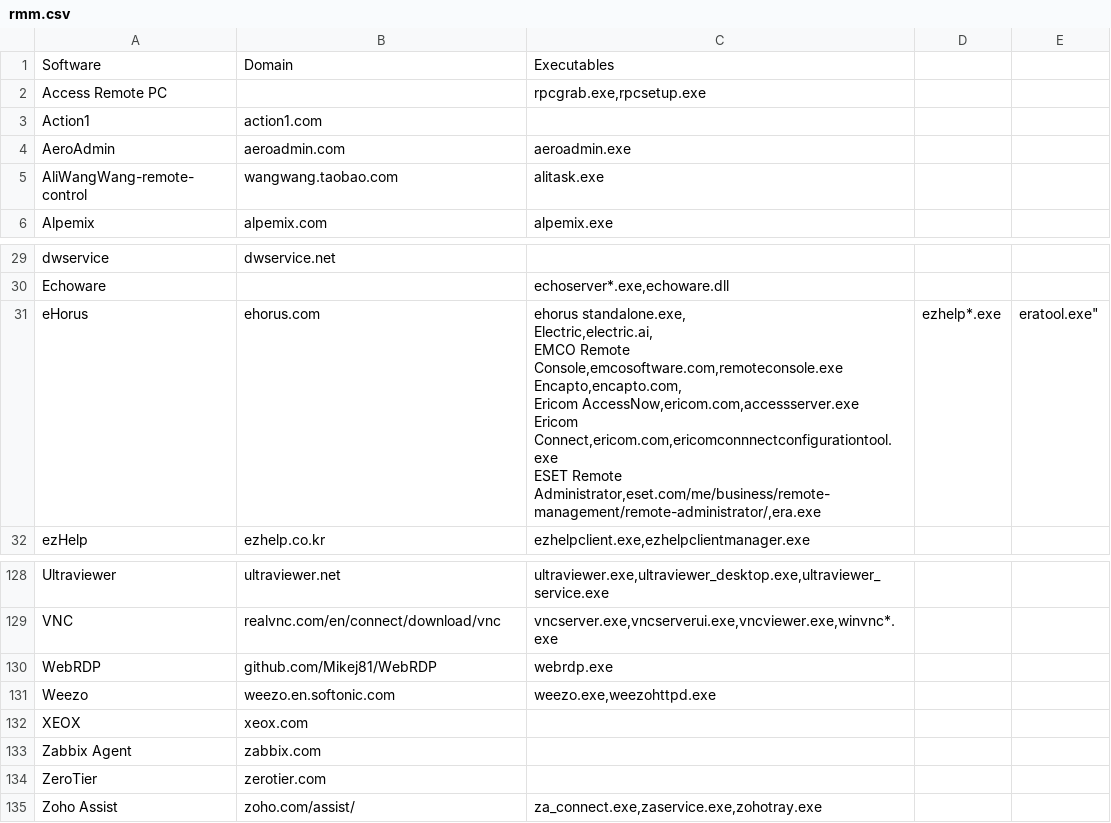
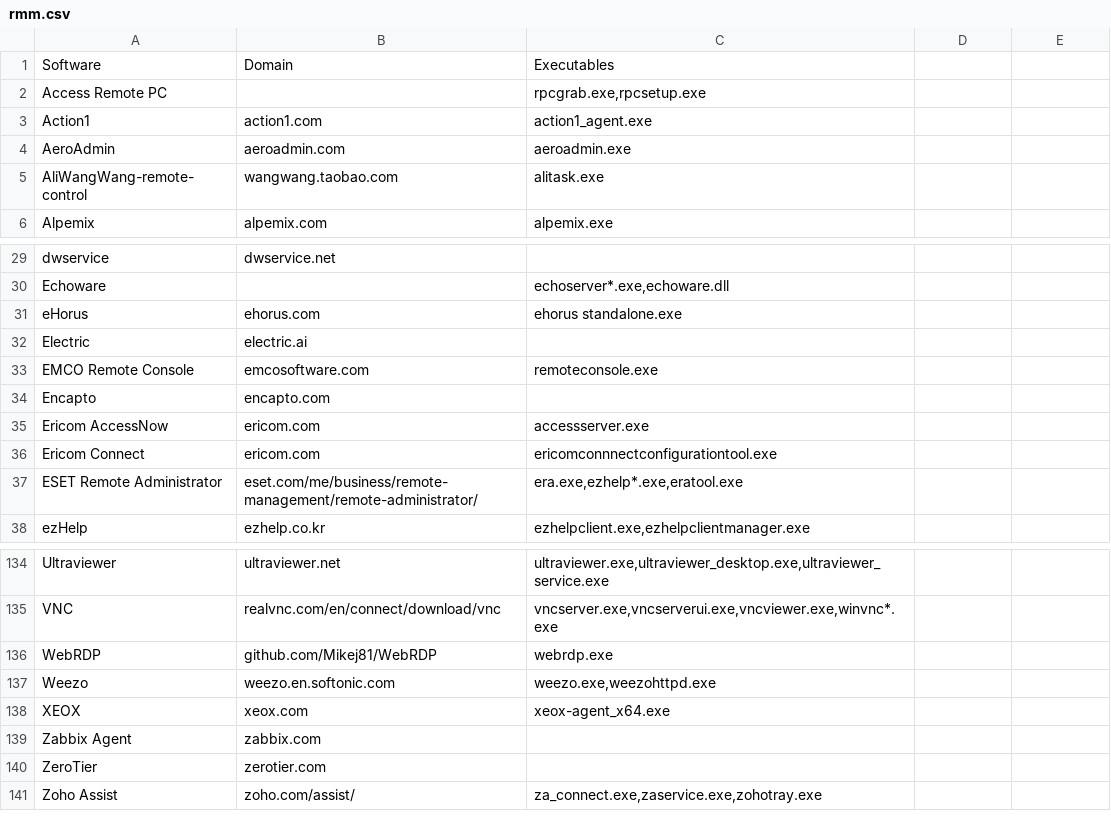
Before and after one commit to 0x706972686f/RMM-Catalogue, a CSV file: rmm.csv, drawn as a sheet; only a part is shown, gaps mark what is left out.

Commit message:
Update rmm.csv
fixed " error, added executables for action1 and xeox based on testing done by Andrew Skatoff:
https://dfirtnt.wordpress.com/2023/08/01/rmm-xeox-client-side-evidence/
https://dfirtnt.wordpress.com/2023/08/23/rmm-action1-client-side-evidence/

```diff
--- a/rmm.csv
+++ b/rmm.csv
@@ -2,3 +2,3 @@
 Access Remote PC,,"rpcgrab.exe,rpcsetup.exe"
-Action1,action1.com,
+Action1,action1.com,action1_agent.exe
 AeroAdmin,aeroadmin.com,aeroadmin.exe
@@ -30,9 +30,9 @@ dwservice,dwservice.net,
 Echoware,,"echoserver*.exe,echoware.dll"
-eHorus,ehorus.com,"ehorus standalone.exe,
-Electric,electric.ai,
-EMCO Remote Console,emcosoftware.com,remoteconsole.exe
-Encapto,encapto.com,
-Ericom AccessNow,ericom.com,accessserver.exe
-Ericom Connect,ericom.com,ericomconnnectconfigurationtool.exe
-ESET Remote Administrator,eset.com/me/business/remote-management/remote-administrator/,"era.exe,ezhelp*.exe,eratool.exe"
+eHorus,ehorus.com,"ehorus standalone.exe"
+Electric,electric.ai,
+EMCO Remote Console,emcosoftware.com,remoteconsole.exe
+Encapto,encapto.com,
+Ericom AccessNow,ericom.com,accessserver.exe
+Ericom Connect,ericom.com,ericomconnnectconfigurationtool.exe
+ESET Remote Administrator,eset.com/me/business/remote-management/remote-administrator/,"era.exe,ezhelp*.exe,eratool.exe"
 ezHelp,ezhelp.co.kr,"ezhelpclient.exe,ezhelpclientmanager.exe"
@@ -137,3 +137,3 @@ WebRDP,github.com/Mikej81/WebRDP,webrdp.exe
 Weezo,weezo.en.softonic.com,"weezo.exe,weezohttpd.exe"
-XEOX,xeox.com,
+XEOX,xeox.com,xeox-agent_x64.exe
 Zabbix Agent,zabbix.com,
```
